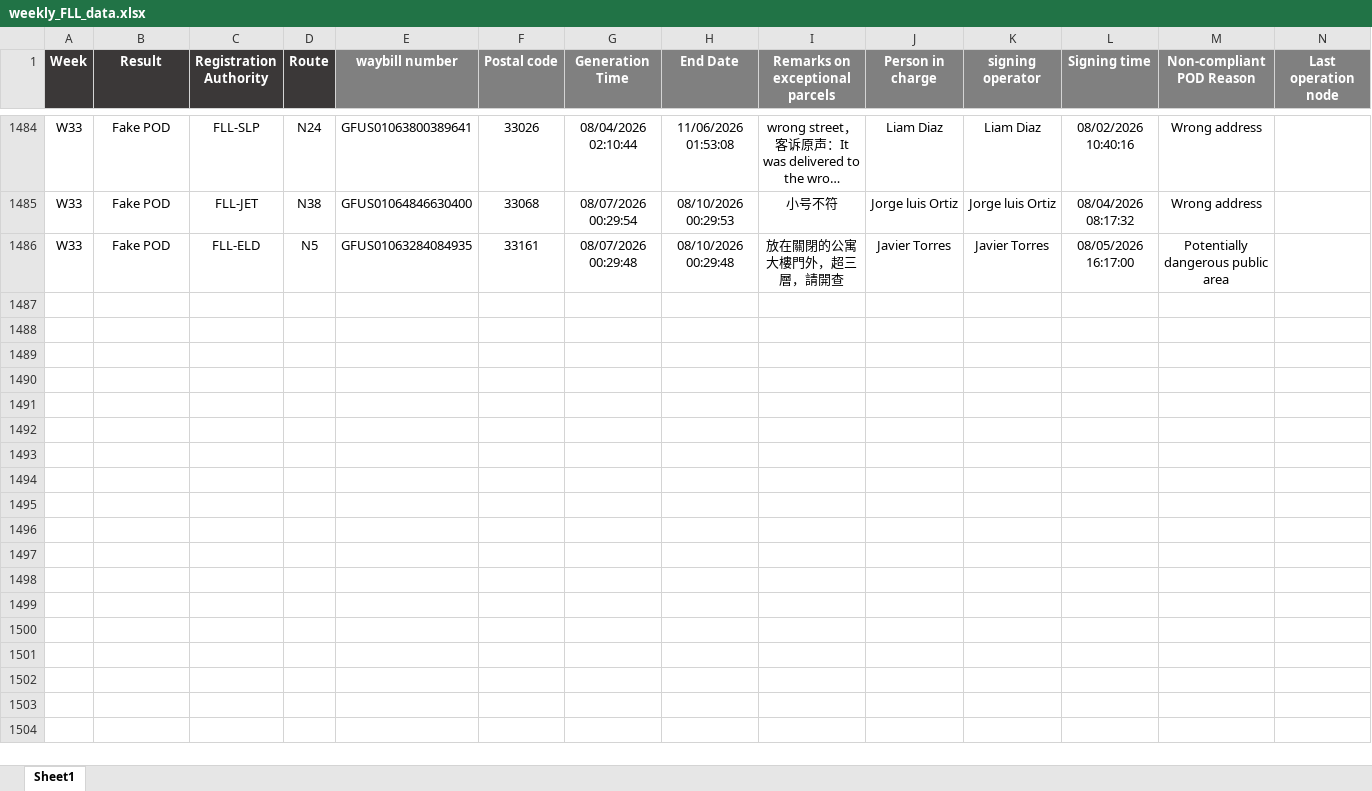
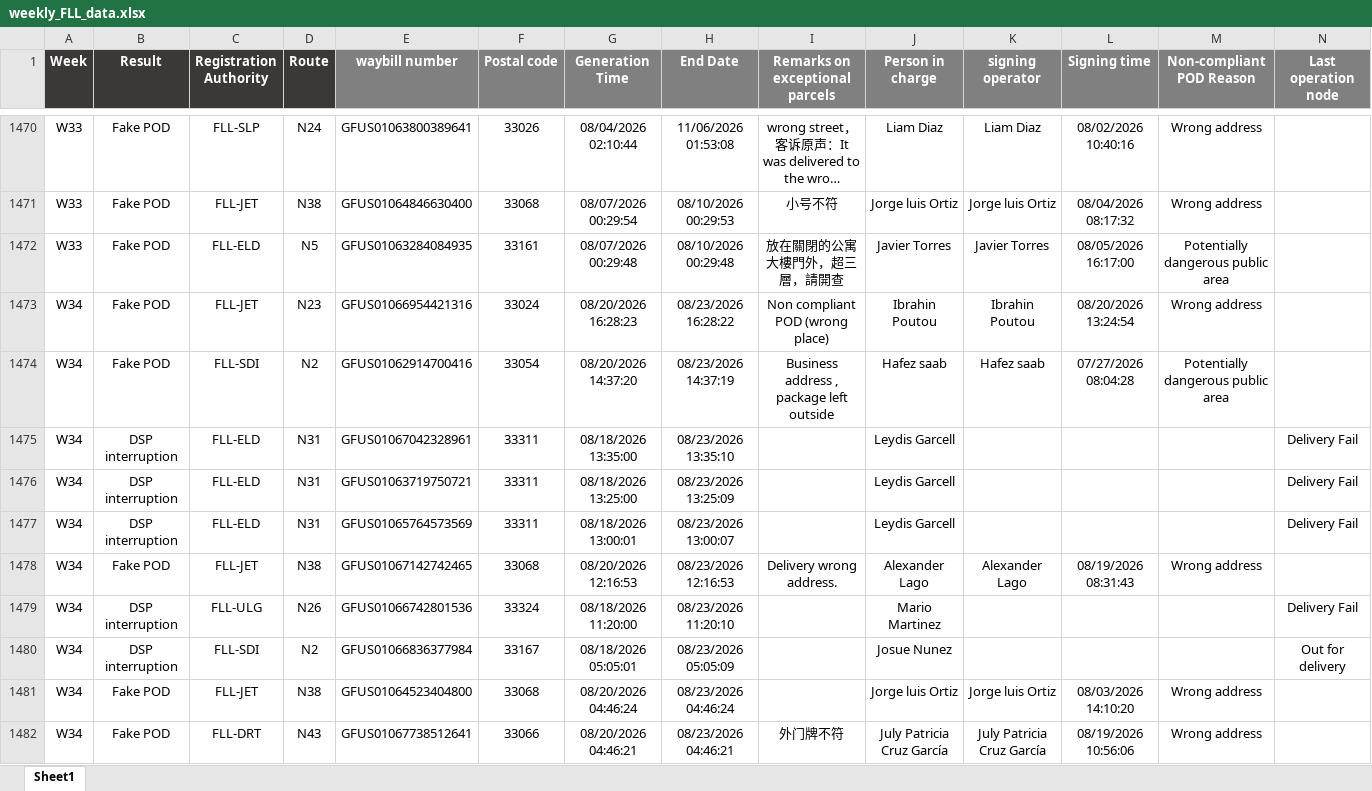
Before and after one commit to LouisLu98/FLL_Weekly_Exception, an Excel workbook: weekly_FLL_data.xlsx, sheet Sheet1, drawn as a sheet; only a part is shown, gaps mark what is left out; long unchanged cells end in …; values as stored, in another font and other column widths than the file's, no borders; the diff covers the shown part only; the diff names each change by its address in the sheet, - before the commit and + after, or states it on an @@ line.

Commit message:
Add files via upload

```diff
--- a/weekly_FLL_data.xlsx (sheet Sheet1)
+++ b/weekly_FLL_data.xlsx (sheet Sheet1)
+row 1473: W34 | Fake POD | FLL-JET | N23 | GFUS01066954421316 | 33024 | 08/20/2026 16:28:23 | 08/23/2026 16:28:22 | Non compliant POD (wrong place) | Ibrahin Poutou | Ibrahin Poutou | 08/20/2026 13:24:54 | Wrong address
+row 1474: W34 | Fake POD | FLL-SDI | N2 | GFUS01062914700416 | 33054 | 08/20/2026 14:37:20 | 08/23/2026 14:37:19 | Business address , package left outside | Hafez saab | Hafez saab | 07/27/2026 08:04:28 | Potentially dangerous public area
+row 1475: W34 | DSP interruption | FLL-ELD | N31 | GFUS01067042328961 | 33311 | 08/18/2026 13:35:00 | 08/23/2026 13:35:10 |  | Leydis Garcell |  |  |  | Delivery Fail
+row 1476: W34 | DSP interruption | FLL-ELD | N31 | GFUS01063719750721 | 33311 | 08/18/2026 13:25:00 | 08/23/2026 13:25:09 |  | Leydis Garcell |  |  |  | Delivery Fail
+row 1477: W34 | DSP interruption | FLL-ELD | N31 | GFUS01065764573569 | 33311 | 08/18/2026 13:00:01 | 08/23/2026 13:00:07 |  | Leydis Garcell |  |  |  | Delivery Fail
+row 1478: W34 | Fake POD | FLL-JET | N38 | GFUS01067142742465 | 33068 | 08/20/2026 12:16:53 | 08/23/2026 12:16:53 | Delivery wrong address. | Alexander Lago | Alexander Lago | 08/19/2026 08:31:43 | Wrong address
+row 1479: W34 | DSP interruption | FLL-ULG | N26 | GFUS01066742801536 | 33324 | 08/18/2026 11:20:00 | 08/23/2026 11:20:10 |  | Mario Martinez |  |  |  | Delivery Fail
+row 1480: W34 | DSP interruption | FLL-SDI | N2 | GFUS01066836377984 | 33167 | 08/18/2026 05:05:01 | 08/23/2026 05:05:09 |  | Josue Nunez |  |  |  | Out for delivery
+row 1481: W34 | Fake POD | FLL-JET | N38 | GFUS01064523404800 | 33068 | 08/20/2026 04:46:24 | 08/23/2026 04:46:24 |  | Jorge luis Ortiz | Jorge luis Ortiz | 08/03/2026 14:10:20 | Wrong address
+row 1482: W34 | Fake POD | FLL-DRT | N43 | GFUS01067738512641 | 33066 | 08/20/2026 04:46:21 | 08/23/2026 04:46:21 | 外门牌不符 | July Patricia Cruz García | July Patricia Cruz García | 08/19/2026 10:56:06 | Wrong address
```
Also changed, not shown: 137 added rows and 14 removed rows elsewhere in this sheet.
